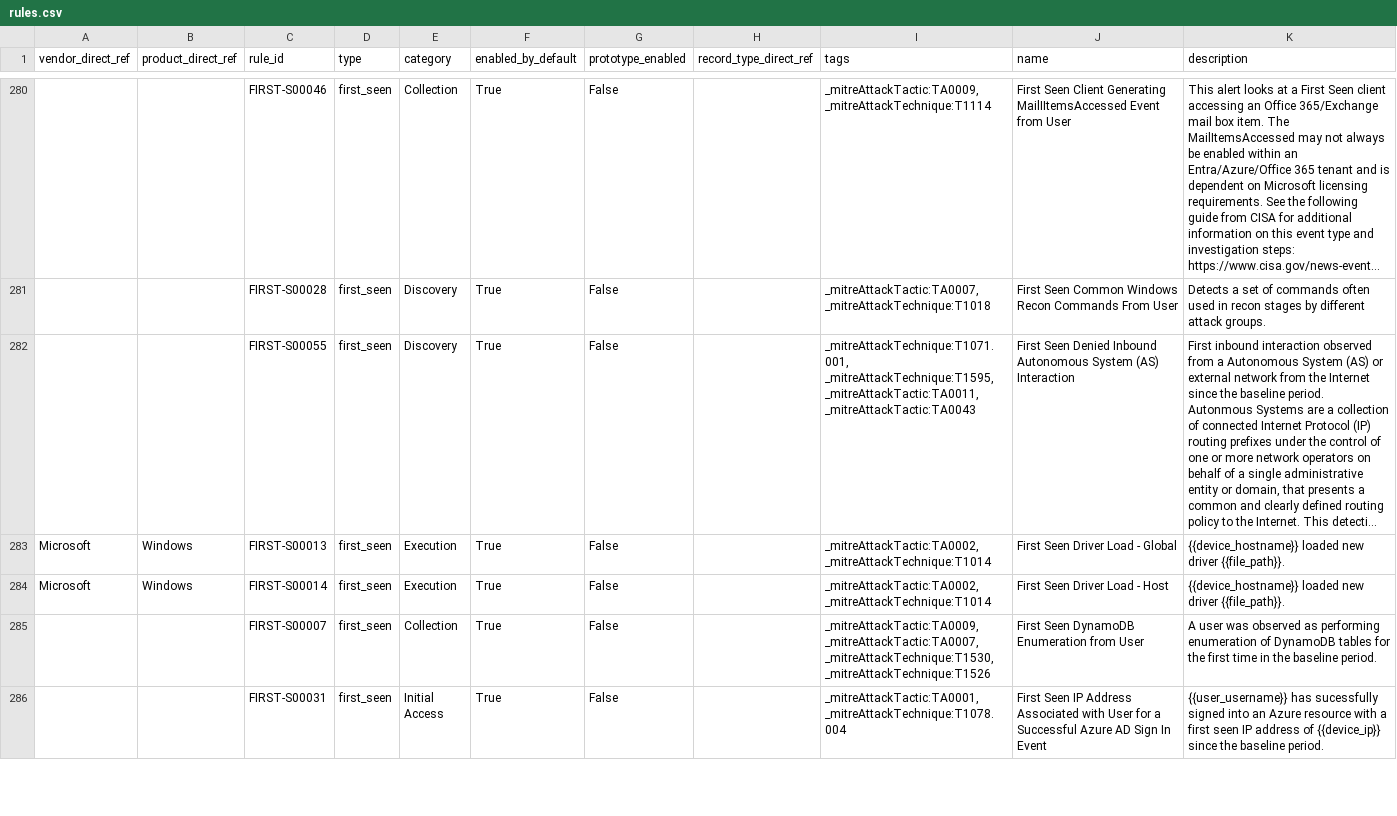
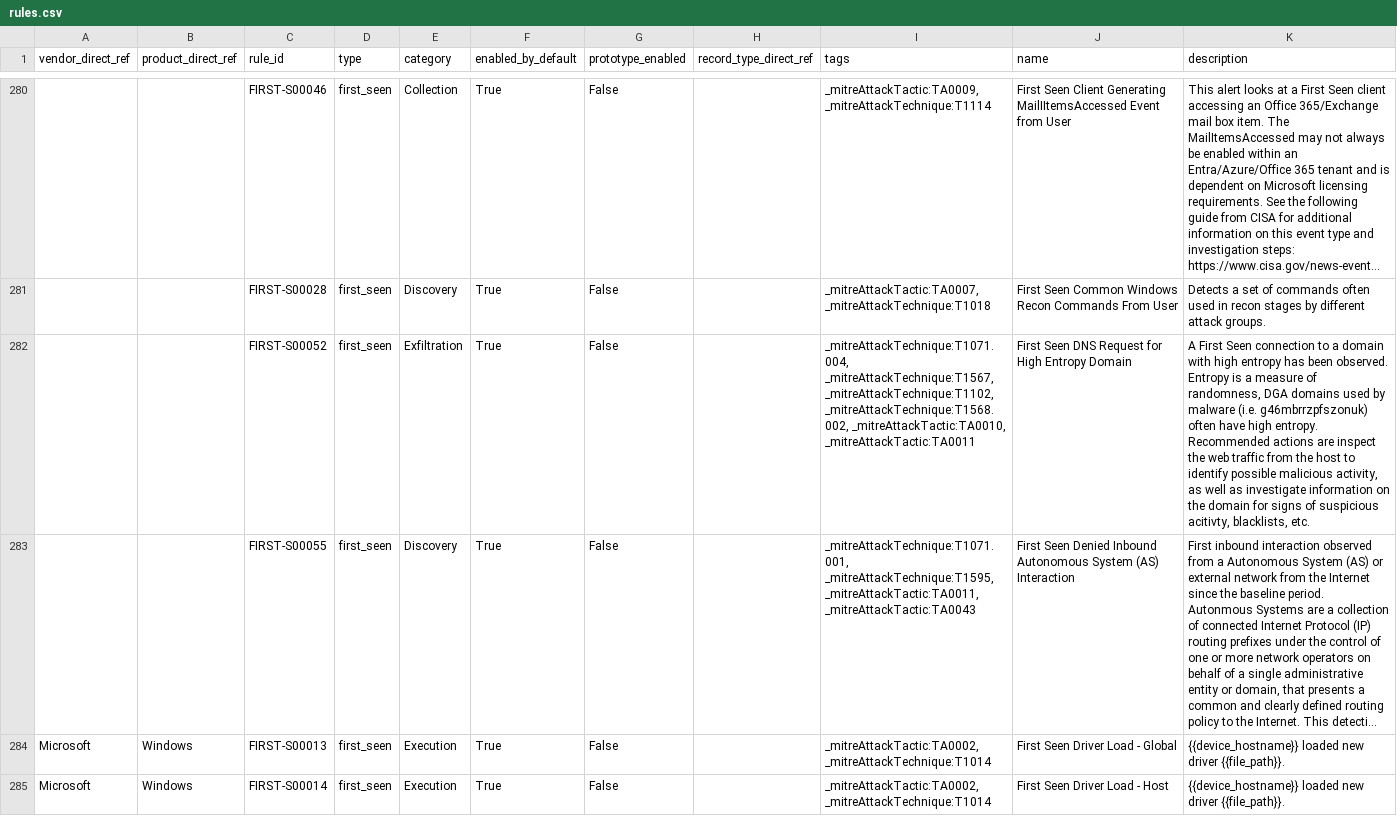
Before and after one commit to SumoLogic/cloud-siem-content-catalog, a CSV file: rules/rules.csv, drawn as a sheet; only a part is shown, gaps mark what is left out; the shorter side is filled out with more unchanged rows; long unchanged cells end in …; the diff covers the shown part only; the diff names each change by its address in the sheet, - before the commit and + after, or states it on an @@ line.

```diff
--- a/rules/rules.csv
+++ b/rules/rules.csv
+row 282:  |  | FIRST-S00052 | first_seen | Exfiltration | True | False |  | _mitreAttackTechnique:T1071.004, _mitreAttackTechnique:T1567, _mitreAttackTechnique:T1102, _mitreAttackTechnique:T1568.002, _mitreAttackTactic:TA0010, _mitreAttackTactic:TA0011 | First Seen DNS Request for High Entropy Domain | A First Seen connection to a domain with high entropy has been observed. Entropy is a measure of randomness, DGA domains used by malware (i.e. g46mbrrzpfszonuk) often have high entropy. Recommended actions are inspect the web traffic from the host to identify possible malicious activity, as well as investigate information on the domain for signs of suspicious acitivty, blacklists, etc.
```
Also changed, not shown: 6 added rows elsewhere in this file, 50 other files.
